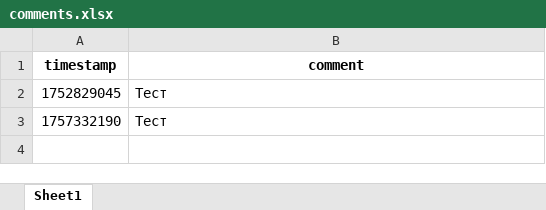
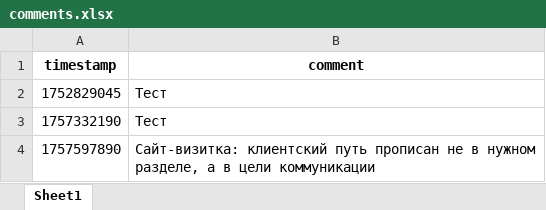
Before and after one commit to fruitpicker01/E_mail_gen, an Excel workbook: comments/comments.xlsx, sheet Sheet1, drawn as a sheet; values as stored, in another font and other column widths than the file's, no borders; the diff names each change by its address in the sheet, - before the commit and + after, or states it on an @@ line.

Commit message:
update comments.xlsx (1757597890)

```diff
--- a/comments/comments.xlsx (sheet Sheet1)
+++ b/comments/comments.xlsx (sheet Sheet1)
+row 4: 1757597890 | Сайт-визитка: клиентский путь прописан не в нужном разделе, а в цели коммуникации
```
